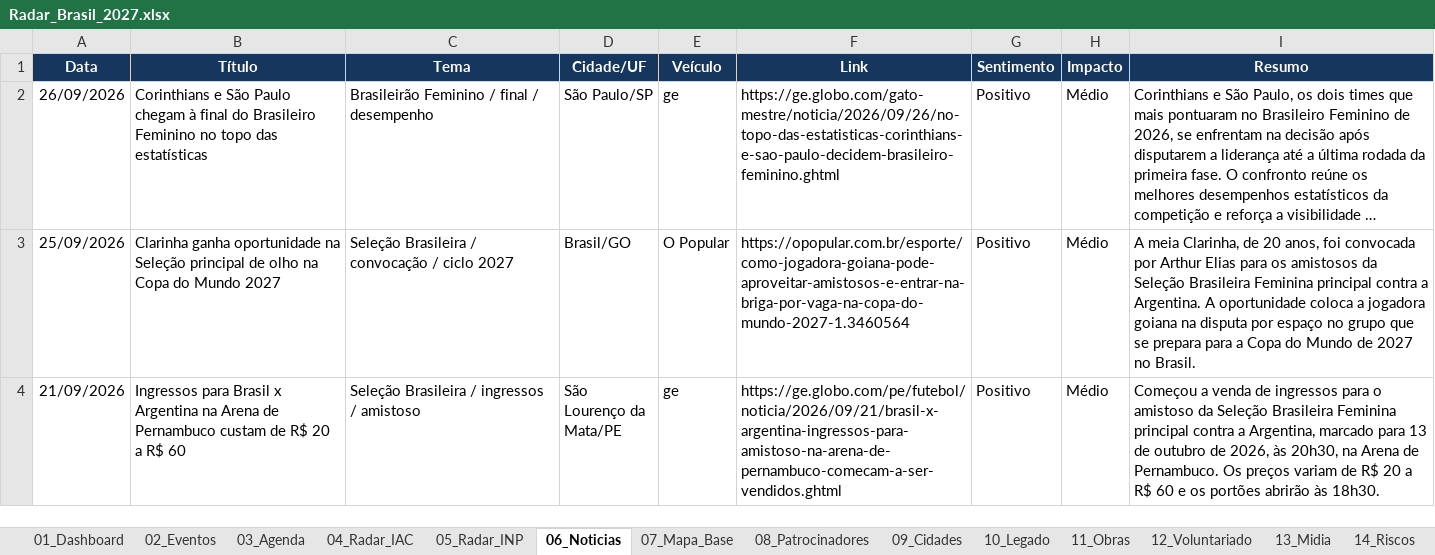
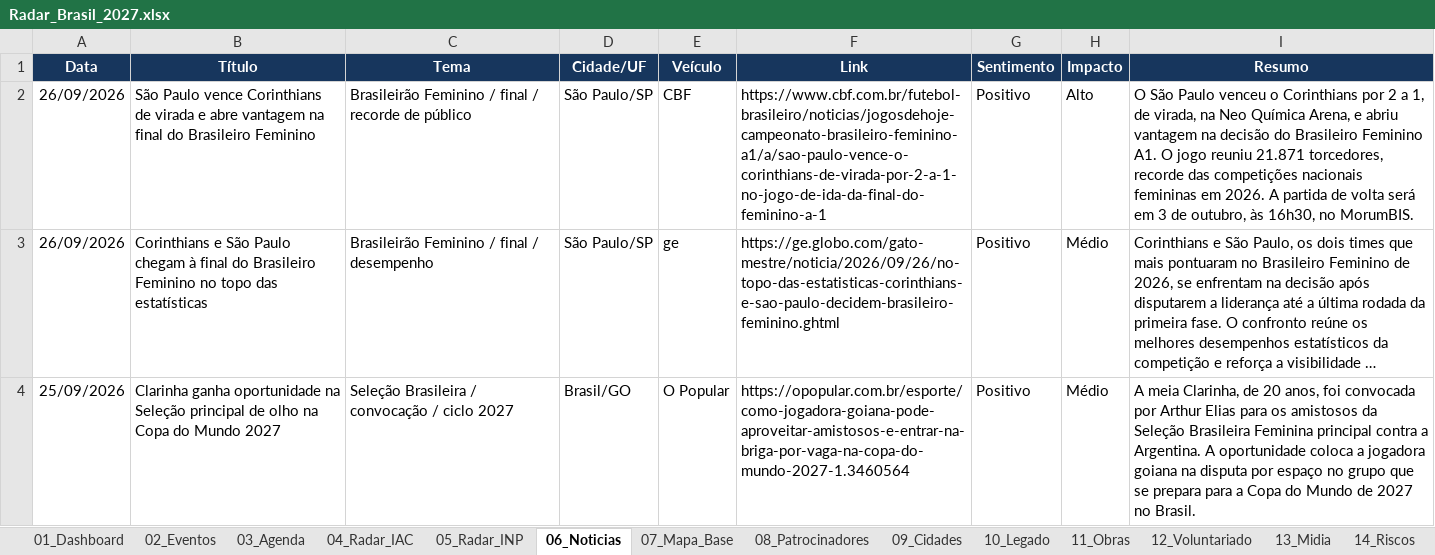
Before and after one commit to robertovitor/radar-brasil-2027, an Excel workbook: Radar_Brasil_2027.xlsx, sheet 06_Noticias, drawn as a sheet; only a part is shown; the shorter side is filled out with more unchanged rows; long unchanged cells end in …; values as stored, in another font and other column widths than the file's, no borders; table styles not drawn; the diff names each change by its address in the sheet, - before the commit and + after, or states it on an @@ line.

```diff
--- a/Radar_Brasil_2027.xlsx (sheet 06_Noticias)
+++ b/Radar_Brasil_2027.xlsx (sheet 06_Noticias)
+row 2: 26/09/2026 | São Paulo vence Corinthians de virada e abre vantagem na final do Brasileiro Feminino | Brasileirão Feminino / final / recorde de público | São Paulo/SP | CBF | https://www.cbf.com.br/futebol-brasileiro/noticias/jogosdehoje-campeonato-brasileiro-feminino-a1/a/sao-paulo-vence-o-corinthians-de-virada-por-2-a-1-no-jogo-de-ida-da-final-do-feminino-a-1 | Positivo | Alto | O São Paulo venceu o Corinthians por 2 a 1, de virada, na Neo Química Arena, e abriu vantagem na decisão do Brasileiro Feminino A1. O jogo reuniu 21.871 torcedores, recorde das competições nacionais femininas em 2026. A partida de volta será em 3 de outubro, às 16h30, no MorumBIS.
```
Also changed, not shown: 3 other files.
